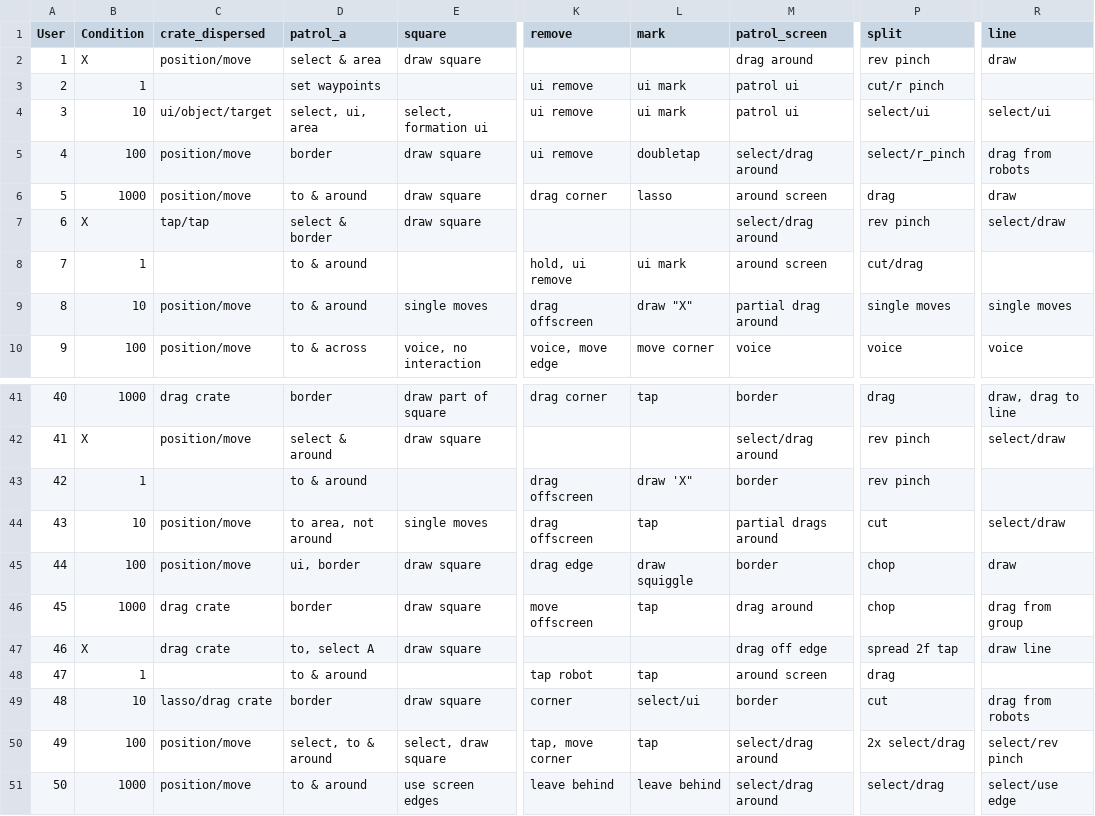
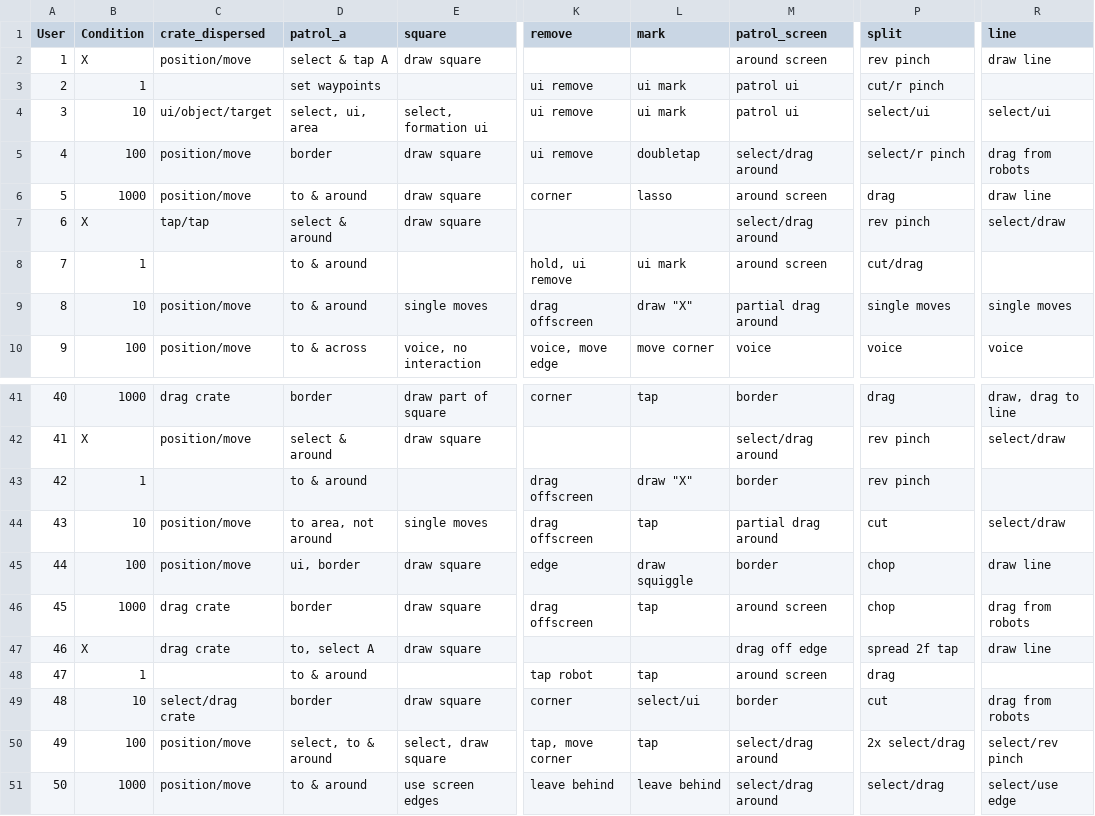
Before and after one commit to ab3nd/TinyRobo, a CSV file: data/command_strategies.csv, drawn as a sheet; only a part is shown, gaps mark what is left out; the diff covers the shown part only; the diff names each change by its address in the sheet, - before the commit and + after, or states it on an @@ line.

```diff
--- a/data/command_strategies.csv
+++ b/data/command_strategies.csv
-D2 (patrol_a): select & area
+D2 (patrol_a): select & tap A
-M2 (patrol_screen): drag around
+M2 (patrol_screen): around screen
-R2 (line): draw
+R2 (line): draw line
-P5 (split): select/r_pinch
+P5 (split): select/r pinch
-K6 (remove): drag corner
+K6 (remove): corner
-R6 (line): draw
+R6 (line): draw line
-D7 (patrol_a): select & border
+D7 (patrol_a): select & around
-K41 (remove): drag corner
+K41 (remove): corner
-L43 (mark): draw 'X"
+L43 (mark): draw "X"
-M44 (patrol_screen): partial drags around
+M44 (patrol_screen): partial drag around
-K45 (remove): drag edge
+K45 (remove): edge
-R45 (line): draw
+R45 (line): draw line
-K46 (remove): move offscreen
+K46 (remove): drag offscreen
-M46 (patrol_screen): drag around
+M46 (patrol_screen): around screen
-R46 (line): drag from group
+R46 (line): drag from robots
-C49 (crate_dispersed): lasso/drag crate
+C49 (crate_dispersed): select/drag crate
```
Also changed, not shown: 13 edited cells elsewhere in this file, 4 other files.
